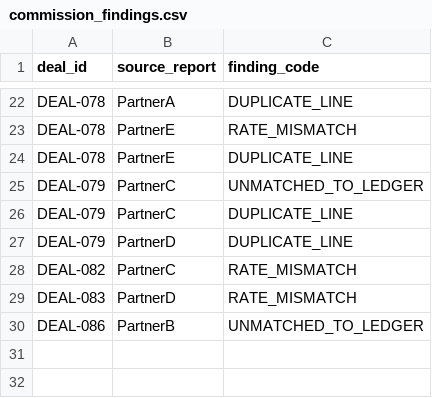
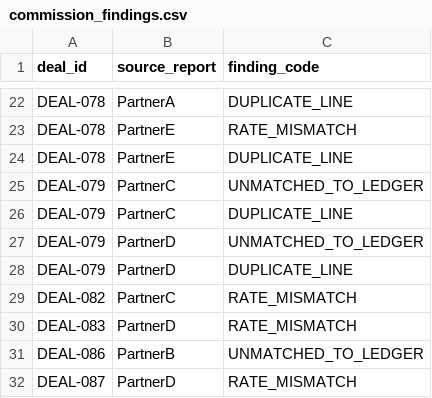
Before and after one commit to saavanqazi/Turing, a CSV file: gen-g308-commission-report-reconciliation-audit/solution/files/commission_findings.csv, drawn as a sheet; only a part is shown, gaps mark what is left out; the diff names each change by its address in the sheet, - before the commit and + after, or states it on an @@ line.

```diff
--- a/gen-g308-commission-report-reconciliation-audit/solution/files/commission_findings.csv
+++ b/gen-g308-commission-report-reconciliation-audit/solution/files/commission_findings.csv
+row 27: DEAL-079 | PartnerD | UNMATCHED_TO_LEDGER
+row 32: DEAL-087 | PartnerD | RATE_MISMATCH
```
Also changed, not shown: gen-g308-commission-report-reconciliation-audit/environment/input/commission_exceptions.csv, gen-g308-commission-report-reconciliation-audit/review.csv, 16 other files.
